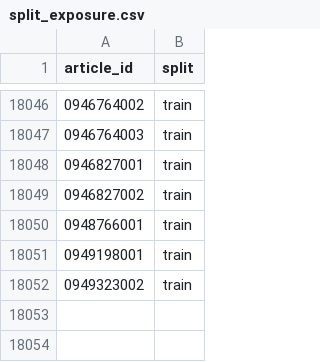
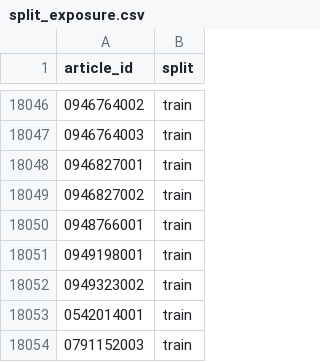
Before and after one commit to ML-ENI/fashion-vision-dl, a CSV file: config/split_exposure.csv, drawn as a sheet; only a part is shown, gaps mark what is left out.

```diff
--- a/config/split_exposure.csv
+++ b/config/split_exposure.csv
@@ -18052 +18052,3 @@ article_id,split
 0949323002,train
+0542014001,train
+0791152003,train
```
Also changed, not shown: 15 other files.
